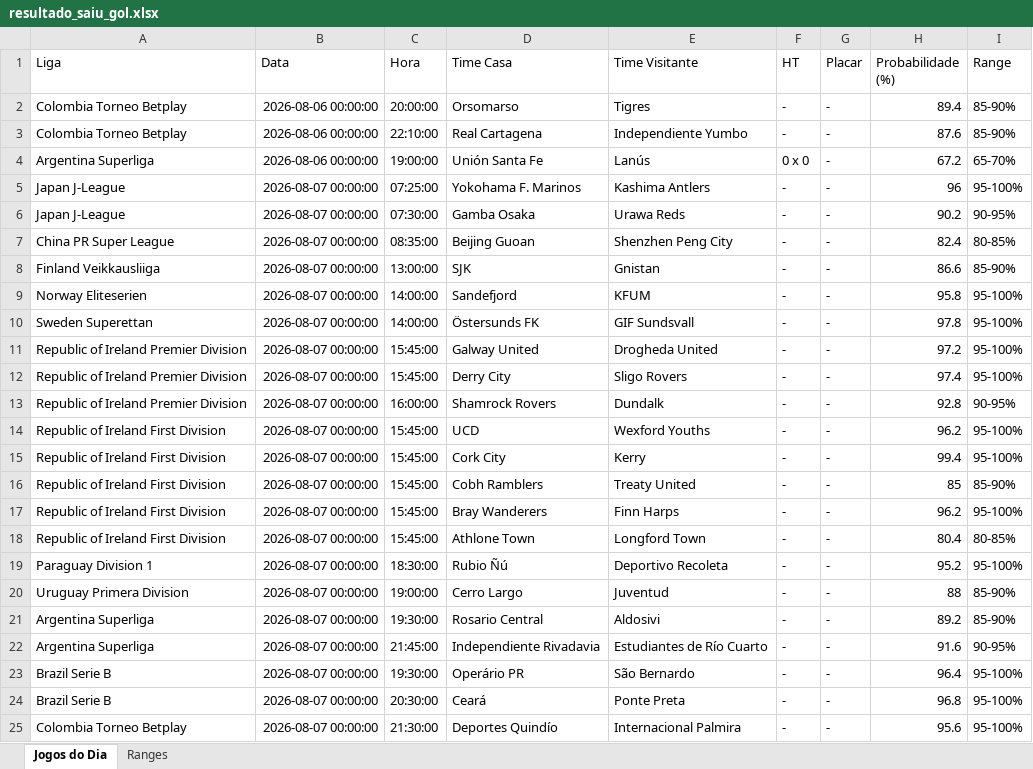
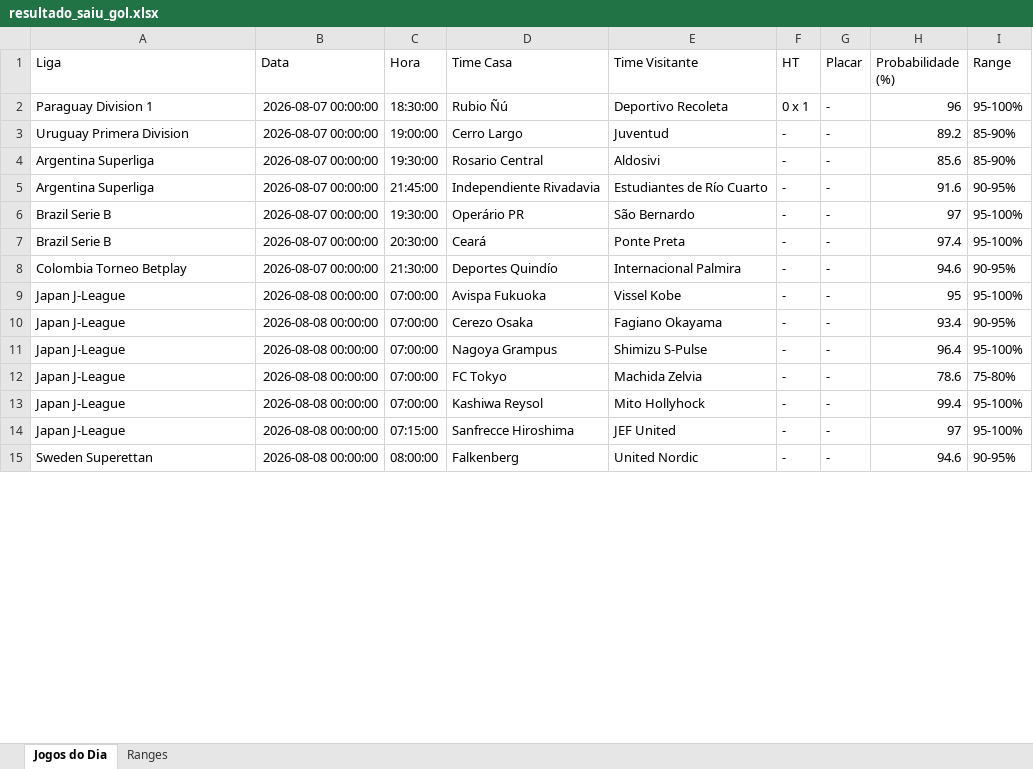
Before and after one commit to tiagolaitharth/ia-campeonatos-2026, an Excel workbook: resultado_saiu_gol.xlsx, sheet Jogos do Dia, drawn as a sheet; only a part is shown; values as stored, in another font and other column widths than the file's, no borders; removed rows and columns are numbered as before the commit, all else as after; the diff covers the shown part only; the diff names each change by its address in the sheet, - before the commit and + after, or states it on an @@ line.

```diff
--- a/resultado_saiu_gol.xlsx (sheet Jogos do Dia)
+++ b/resultado_saiu_gol.xlsx (sheet Jogos do Dia)
-row 2: Colombia Torneo Betplay | 2026-08-06 00:00:00 | 20:00:00 | Orsomarso | Tigres | - | - | 89.4 | 85-90%
-row 3: Colombia Torneo Betplay | 2026-08-06 00:00:00 | 22:10:00 | Real Cartagena | Independiente Yumbo | - | - | 87.6 | 85-90%
-row 4: Argentina Superliga | 2026-08-06 00:00:00 | 19:00:00 | Unión Santa Fe | Lanús | 0 x 0 | - | 67.2 | 65-70%
-row 5: Japan J-League | 2026-08-07 00:00:00 | 07:25:00 | Yokohama F. Marinos | Kashima Antlers | - | - | 96 | 95-100%
-row 6: Japan J-League | 2026-08-07 00:00:00 | 07:30:00 | Gamba Osaka | Urawa Reds | - | - | 90.2 | 90-95%
-row 7: China PR Super League | 2026-08-07 00:00:00 | 08:35:00 | Beijing Guoan | Shenzhen Peng City | - | - | 82.4 | 80-85%
-row 8: Finland Veikkausliiga | 2026-08-07 00:00:00 | 13:00:00 | SJK | Gnistan | - | - | 86.6 | 85-90%
-row 9: Norway Eliteserien | 2026-08-07 00:00:00 | 14:00:00 | Sandefjord | KFUM | - | - | 95.8 | 95-100%
-row 10: Sweden Superettan | 2026-08-07 00:00:00 | 14:00:00 | Östersunds FK | GIF Sundsvall | - | - | 97.8 | 95-100%
-row 11: Republic of Ireland Premier Division | 2026-08-07 00:00:00 | 15:45:00 | Galway United | Drogheda United | - | - | 97.2 | 95-100%
-row 12: Republic of Ireland Premier Division | 2026-08-07 00:00:00 | 15:45:00 | Derry City | Sligo Rovers | - | - | 97.4 | 95-100%
-row 13: Republic of Ireland Premier Division | 2026-08-07 00:00:00 | 16:00:00 | Shamrock Rovers | Dundalk | - | - | 92.8 | 90-95%
-row 14: Republic of Ireland First Division | 2026-08-07 00:00:00 | 15:45:00 | UCD | Wexford Youths | - | - | 96.2 | 95-100%
-row 15: Republic of Ireland First Division | 2026-08-07 00:00:00 | 15:45:00 | Cork City | Kerry | - | - | 99.4 | 95-100%
-row 16: Republic of Ireland First Division | 2026-08-07 00:00:00 | 15:45:00 | Cobh Ramblers | Treaty United | - | - | 85 | 85-90%
-row 17: Republic of Ireland First Division | 2026-08-07 00:00:00 | 15:45:00 | Bray Wanderers | Finn Harps | - | - | 96.2 | 95-100%
-row 18: Republic of Ireland First Division | 2026-08-07 00:00:00 | 15:45:00 | Athlone Town | Longford Town | - | - | 80.4 | 80-85%
-F2 (HT): -
+F2 (HT): 0 x 1
-H2 (Probabilidade (%)): 95.2
+H2 (Probabilidade (%)): 96
-H3 (Probabilidade (%)): 88
+H3 (Probabilidade (%)): 89.2
-H4 (Probabilidade (%)): 89.2
+H4 (Probabilidade (%)): 85.6
-H6 (Probabilidade (%)): 96.4
+H6 (Probabilidade (%)): 97
-H7 (Probabilidade (%)): 96.8
+H7 (Probabilidade (%)): 97.4
-H8 (Probabilidade (%)): 95.6
+H8 (Probabilidade (%)): 94.6
-I8 (Range): 95-100%
+I8 (Range): 90-95%
+row 9: Japan J-League | 2026-08-08 00:00:00 | 07:00:00 | Avispa Fukuoka | Vissel Kobe | - | - | 95 | 95-100%
+row 10: Japan J-League | 2026-08-08 00:00:00 | 07:00:00 | Cerezo Osaka | Fagiano Okayama | - | - | 93.4 | 90-95%
+row 11: Japan J-League | 2026-08-08 00:00:00 | 07:00:00 | Nagoya Grampus | Shimizu S-Pulse | - | - | 96.4 | 95-100%
+row 12: Japan J-League | 2026-08-08 00:00:00 | 07:00:00 | FC Tokyo | Machida Zelvia | - | - | 78.6 | 75-80%
+row 13: Japan J-League | 2026-08-08 00:00:00 | 07:00:00 | Kashiwa Reysol | Mito Hollyhock | - | - | 99.4 | 95-100%
+row 14: Japan J-League | 2026-08-08 00:00:00 | 07:15:00 | Sanfrecce Hiroshima | JEF United | - | - | 97 | 95-100%
+row 15: Sweden Superettan | 2026-08-08 00:00:00 | 08:00:00 | Falkenberg | United Nordic | - | - | 94.6 | 90-95%
```
Also changed, not shown: 42 added rows elsewhere in this sheet, sheet Ranges, resultado_modelo.xlsx.
